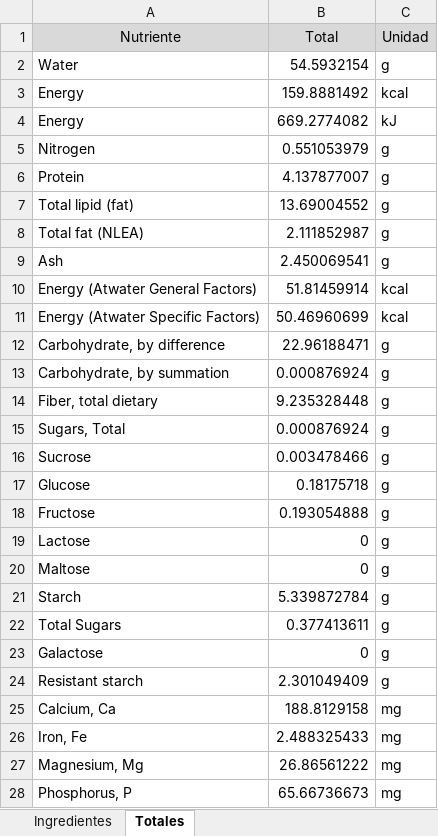
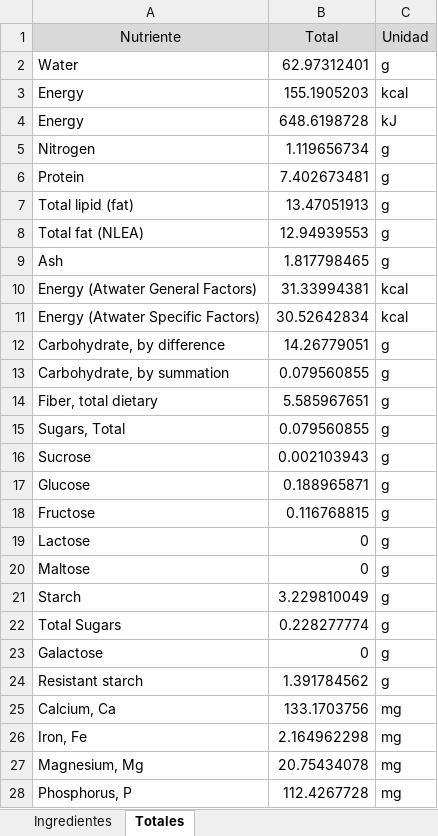
Before and after one commit to byTowi420/epic_food_formulator, an Excel workbook: saves/Lentejas y cosas_full.xlsx, sheet Totales, drawn as a sheet; only a part is shown; values as stored, in another font and other column widths than the file's, no borders; the diff covers the shown part only; the diff names each change by its address in the sheet, - before the commit and + after, or states it on an @@ line.

```diff
--- a/saves/Lentejas y cosas_full.xlsx (sheet Totales)
+++ b/saves/Lentejas y cosas_full.xlsx (sheet Totales)
-B2 (Total): 54.5932154
+B2 (Total): 62.97312401
-B3 (Total): 159.8881492
+B3 (Total): 155.1905203
-B4 (Total): 669.2774082
+B4 (Total): 648.6198728
-B5 (Total): 0.551053979
+B5 (Total): 1.119656734
-B6 (Total): 4.137877007
+B6 (Total): 7.402673481
-B7 (Total): 13.69004552
+B7 (Total): 13.47051913
-B8 (Total): 2.111852987
+B8 (Total): 12.94939553
-B9 (Total): 2.450069541
+B9 (Total): 1.817798465
-B10 (Total): 51.81459914
+B10 (Total): 31.33994381
-B11 (Total): 50.46960699
+B11 (Total): 30.52642834
-B12 (Total): 22.96188471
+B12 (Total): 14.26779051
-B13 (Total): 0.000876924
+B13 (Total): 0.079560855
-B14 (Total): 9.235328448
+B14 (Total): 5.585967651
-B15 (Total): 0.000876924
+B15 (Total): 0.079560855
-B16 (Total): 0.003478466
+B16 (Total): 0.002103943
-B17 (Total): 0.18175718
+B17 (Total): 0.188965871
-B18 (Total): 0.193054888
+B18 (Total): 0.116768815
-B21 (Total): 5.339872784
+B21 (Total): 3.229810049
-B22 (Total): 0.377413611
+B22 (Total): 0.228277774
-B24 (Total): 2.301049409
+B24 (Total): 1.391784562
-B25 (Total): 188.8129158
+B25 (Total): 133.1703756
-B26 (Total): 2.488325433
+B26 (Total): 2.164962298
-B27 (Total): 26.86561222
+B27 (Total): 20.75434078
-B28 (Total): 65.66736673
+B28 (Total): 112.4267728
```
Also changed, not shown: 111 edited cells elsewhere in this sheet, sheet Ingredientes, saves/Lentejas y cosas.xlsx, 3 other files.
